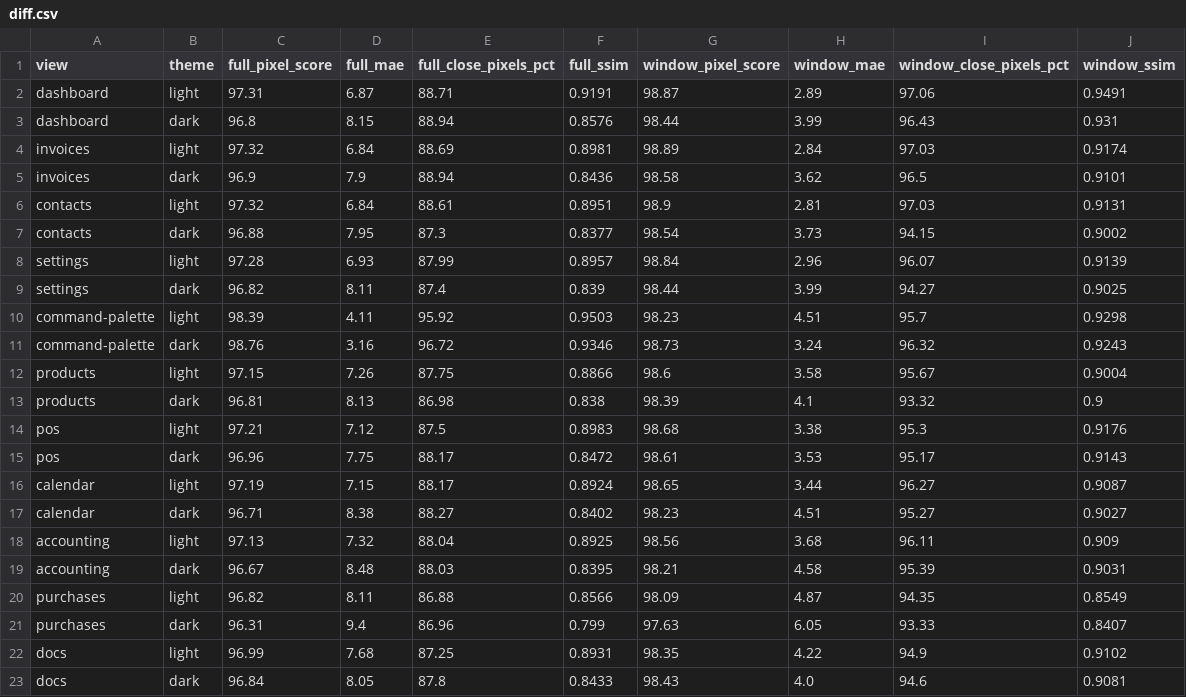
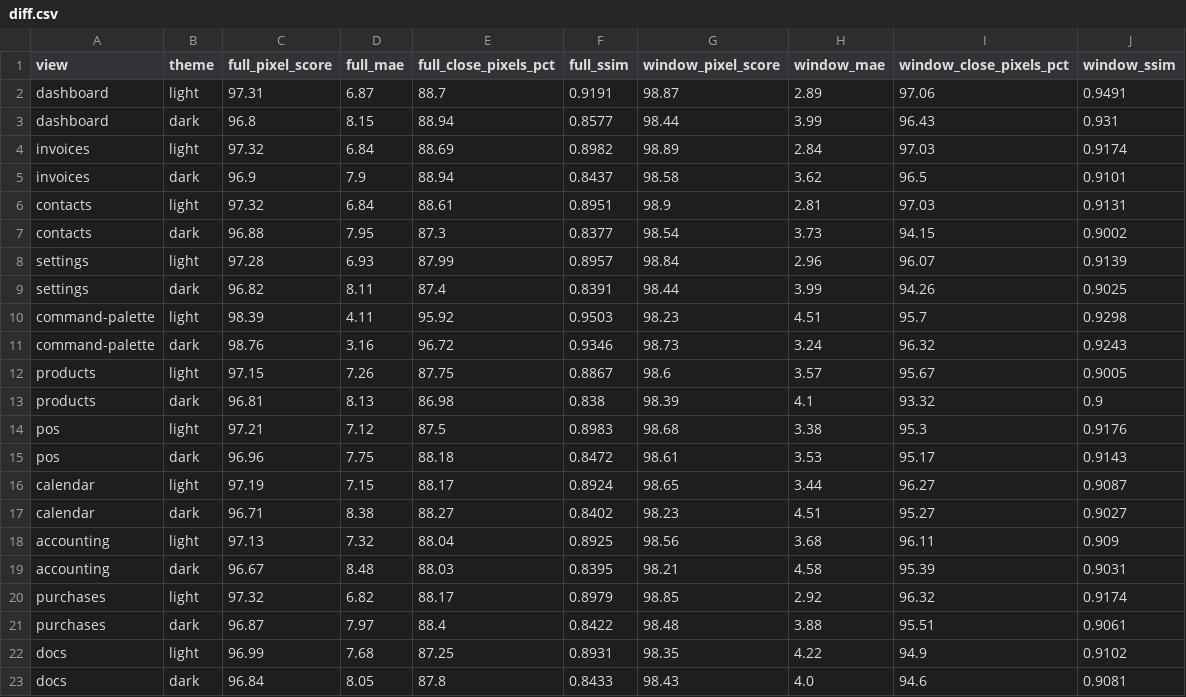
Before and after one commit to Strudelcode/SOCDOF, a CSV file: artifacts/diff.csv, drawn as a sheet.

Commit message:
Draw the purchases table on the reference's own geometry and close its parity pair
The screen was rendering in the shell's sans stack because the global
`h1, p, button, input` rule outranked the page, and the bundled variable Noto
face had never loaded at all: its @font-face uses `truetype-variations`, which
WebKitGTK drops silently. Declaring the same file with `truetype` and pinning
the module page to it puts the title and subtitle on the reference ink. The
rest was measured table anatomy (indigo rules, 14/15 px cell padding, pinned
column widths with a fixed layout, 74 px rows, the column-sized receipt button,
v4 dark tones), which lifts purchases to 98.85/0.9174 light and 98.48/0.9061
dark. Every pair in the 22-pair set now meets both targets, so the open list is
empty and the documents, changelog and artifact copies were re-cut from the
fresh full capture.

```diff
--- a/artifacts/diff.csv
+++ b/artifacts/diff.csv
@@ -1,6 +1,6 @@
 view,theme,full_pixel_score,full_mae,full_close_pixels_pct,full_ssim,window_pixel_score,window_mae,window_close_pixels_pct,window_ssim
-dashboard,light,97.31,6.87,88.71,0.9191,98.87,2.89,97.06,0.9491
-dashboard,dark,96.8,8.15,88.94,0.8576,98.44,3.99,96.43,0.931
-invoices,light,97.32,6.84,88.69,0.8981,98.89,2.84,97.03,0.9174
-invoices,dark,96.9,7.9,88.94,0.8436,98.58,3.62,96.5,0.9101
+dashboard,light,97.31,6.87,88.7,0.9191,98.87,2.89,97.06,0.9491
+dashboard,dark,96.8,8.15,88.94,0.8577,98.44,3.99,96.43,0.931
+invoices,light,97.32,6.84,88.69,0.8982,98.89,2.84,97.03,0.9174
+invoices,dark,96.9,7.9,88.94,0.8437,98.58,3.62,96.5,0.9101
 contacts,light,97.32,6.84,88.61,0.8951,98.9,2.81,97.03,0.9131
@@ -8,9 +8,9 @@ contacts,dark,96.88,7.95,87.3,0.8377,98.54,3.73,94.15,0.9002
 settings,light,97.28,6.93,87.99,0.8957,98.84,2.96,96.07,0.9139
-settings,dark,96.82,8.11,87.4,0.839,98.44,3.99,94.27,0.9025
+settings,dark,96.82,8.11,87.4,0.8391,98.44,3.99,94.26,0.9025
 command-palette,light,98.39,4.11,95.92,0.9503,98.23,4.51,95.7,0.9298
 command-palette,dark,98.76,3.16,96.72,0.9346,98.73,3.24,96.32,0.9243
-products,light,97.15,7.26,87.75,0.8866,98.6,3.58,95.67,0.9004
+products,light,97.15,7.26,87.75,0.8867,98.6,3.57,95.67,0.9005
 products,dark,96.81,8.13,86.98,0.838,98.39,4.1,93.32,0.9
 pos,light,97.21,7.12,87.5,0.8983,98.68,3.38,95.3,0.9176
-pos,dark,96.96,7.75,88.17,0.8472,98.61,3.53,95.17,0.9143
+pos,dark,96.96,7.75,88.18,0.8472,98.61,3.53,95.17,0.9143
 calendar,light,97.19,7.15,88.17,0.8924,98.65,3.44,96.27,0.9087
@@ -19,4 +19,4 @@ accounting,light,97.13,7.32,88.04,0.8925,98.56,3.68,96.11,0.909
 accounting,dark,96.67,8.48,88.03,0.8395,98.21,4.58,95.39,0.9031
-purchases,light,96.82,8.11,86.88,0.8566,98.09,4.87,94.35,0.8549
-purchases,dark,96.31,9.4,86.96,0.799,97.63,6.05,93.33,0.8407
+purchases,light,97.32,6.82,88.17,0.8979,98.85,2.92,96.32,0.9174
+purchases,dark,96.87,7.97,88.4,0.8422,98.48,3.88,95.51,0.9061
 docs,light,96.99,7.68,87.25,0.8931,98.35,4.22,94.9,0.9102
```
Also changed, not shown: docs/parity/diff.csv, 29 other files.
